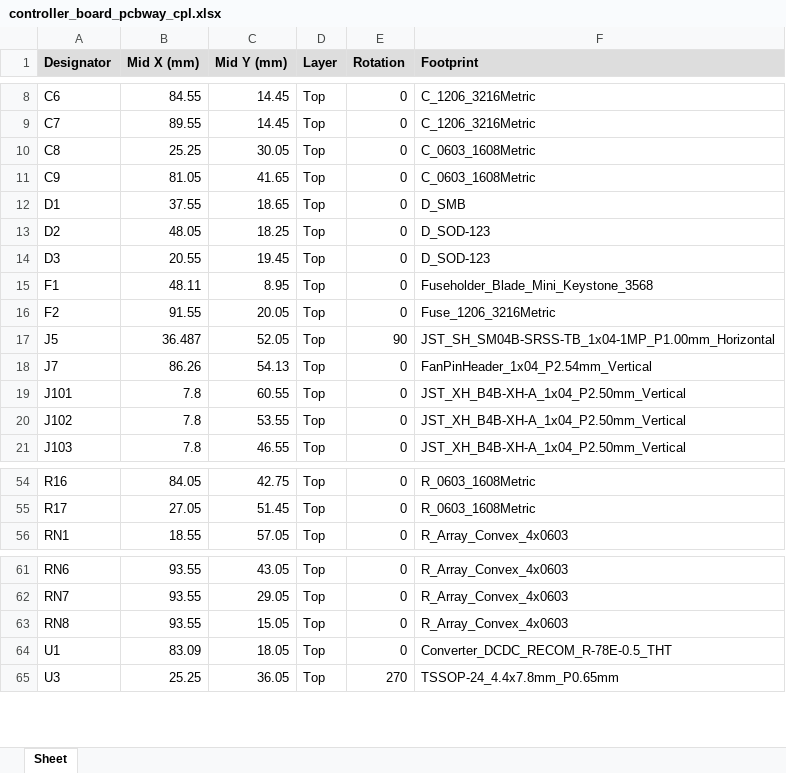
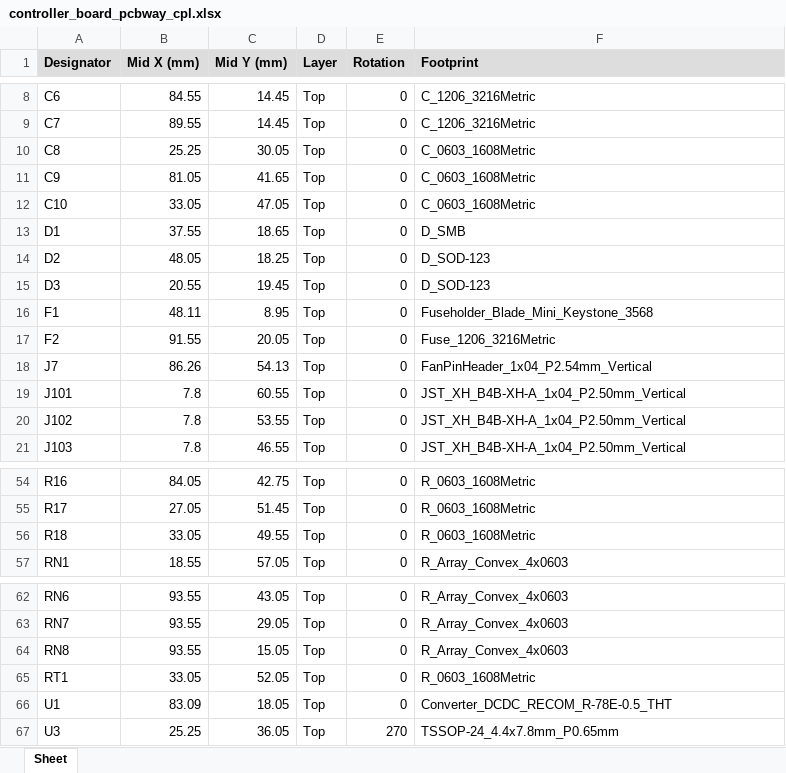
Before and after one commit to Gultak/parkside-charger, an Excel workbook: electronics/controller-board/fab/pcbway/controller_board_pcbway_cpl.xlsx, sheet Sheet, drawn as a sheet; only a part is shown, gaps mark what is left out; values as stored, in another font and other column widths than the file's, no borders; removed rows and columns are numbered as before the commit, all else as after; the diff names each change by its address in the sheet, - before the commit and + after, or states it on an @@ line.

```diff
--- a/electronics/controller-board/fab/pcbway/controller_board_pcbway_cpl.xlsx (sheet Sheet)
+++ b/electronics/controller-board/fab/pcbway/controller_board_pcbway_cpl.xlsx (sheet Sheet)
+row 12: C10 | 33.05 | 47.05 | Top | 0 | C_0603_1608Metric
-row 17: J5 | 36.487 | 52.05 | Top | 90 | JST_SH_SM04B-SRSS-TB_1x04-1MP_P1.00mm_Horizontal
+row 56: R18 | 33.05 | 49.55 | Top | 0 | R_0603_1608Metric
+row 65: RT1 | 33.05 | 52.05 | Top | 0 | R_0603_1608Metric
```
Also changed, not shown: electronics/controller-board/fab/pcbway/controller_board_pcbway_bom.xlsx, 44 other files.
